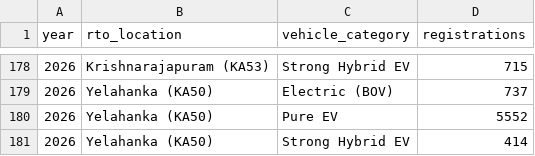
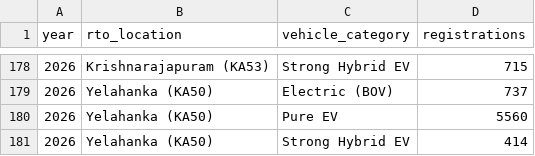
Before and after one commit to siddarth-2202/ev-dashboard, a CSV file: data/ev_data.csv, drawn as a sheet; only a part is shown, gaps mark what is left out; the diff covers the shown part only.

```diff
--- a/data/ev_data.csv
+++ b/data/ev_data.csv
@@ -179,3 +179,3 @@ year,rto_location,vehicle_category,registrations
 2026,Yelahanka (KA50),Electric (BOV),737
-2026,Yelahanka (KA50),Pure EV,5552
+2026,Yelahanka (KA50),Pure EV,5560
 2026,Yelahanka (KA50),Strong Hybrid EV,414
```
Also changed, not shown: 13 edited cells elsewhere in this file.
